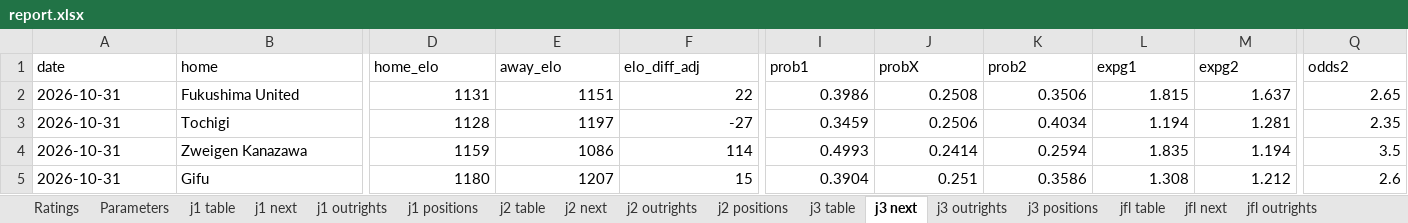
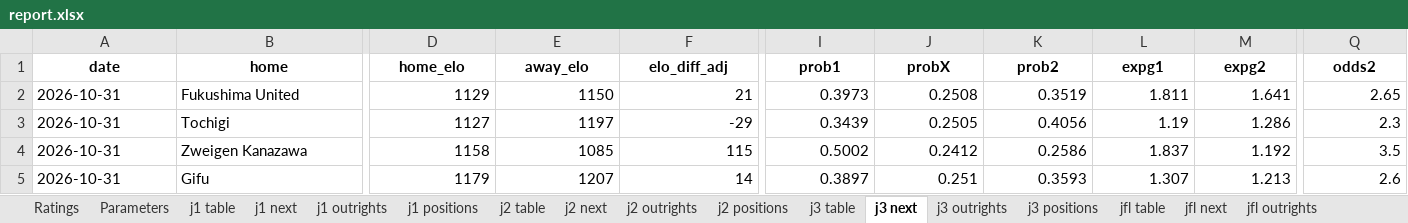
Before and after one commit to mpournouzi/soccer-model-jpn, an Excel workbook: output/japan/report.xlsx, sheet j3 next, drawn as a sheet; only a part is shown, gaps mark what is left out; values as stored, in another font and other column widths than the file's, no borders; the diff covers the shown part only; the diff names each change by its address in the sheet, - before the commit and + after, or states it on an @@ line.

```diff
--- a/output/japan/report.xlsx (sheet j3 next)
+++ b/output/japan/report.xlsx (sheet j3 next)
@@ A1:Q1 bold: off → on, alignment: left → center @@
-D2 (home_elo): 1131
+D2 (home_elo): 1129
-E2 (away_elo): 1151
+E2 (away_elo): 1150
-F2 (elo_diff_adj): 22
+F2 (elo_diff_adj): 21
-I2 (prob1): 0.3986
+I2 (prob1): 0.3973
-K2 (prob2): 0.3506
+K2 (prob2): 0.3519
-L2 (expg1): 1.815
+L2 (expg1): 1.811
-M2 (expg2): 1.637
+M2 (expg2): 1.641
-D3 (home_elo): 1128
+D3 (home_elo): 1127
-F3 (elo_diff_adj): -27
+F3 (elo_diff_adj): -29
-I3 (prob1): 0.3459
+I3 (prob1): 0.3439
-J3 (probX): 0.2506
+J3 (probX): 0.2505
-K3 (prob2): 0.4034
+K3 (prob2): 0.4056
-L3 (expg1): 1.194
+L3 (expg1): 1.19
-M3 (expg2): 1.281
+M3 (expg2): 1.286
-Q3 (odds2): 2.35
+Q3 (odds2): 2.3
-D4 (home_elo): 1159
+D4 (home_elo): 1158
-E4 (away_elo): 1086
+E4 (away_elo): 1085
-F4 (elo_diff_adj): 114
+F4 (elo_diff_adj): 115
-I4 (prob1): 0.4993
+I4 (prob1): 0.5002
-J4 (probX): 0.2414
+J4 (probX): 0.2412
-K4 (prob2): 0.2594
+K4 (prob2): 0.2586
-L4 (expg1): 1.835
+L4 (expg1): 1.837
-M4 (expg2): 1.194
+M4 (expg2): 1.192
-D5 (home_elo): 1180
+D5 (home_elo): 1179
-F5 (elo_diff_adj): 15
+F5 (elo_diff_adj): 14
-I5 (prob1): 0.3904
+I5 (prob1): 0.3897
-K5 (prob2): 0.3586
+K5 (prob2): 0.3593
-L5 (expg1): 1.308
+L5 (expg1): 1.307
-M5 (expg2): 1.212
+M5 (expg2): 1.213
```
Also changed, not shown: 102 edited cells and cell formats elsewhere in this sheet, sheet j1 positions, sheet j2 positions, sheet j3 positions, sheet Ratings, sheet jfl positions, sheet emperors_cup outrights, 14 more sheets, 22 other files.
